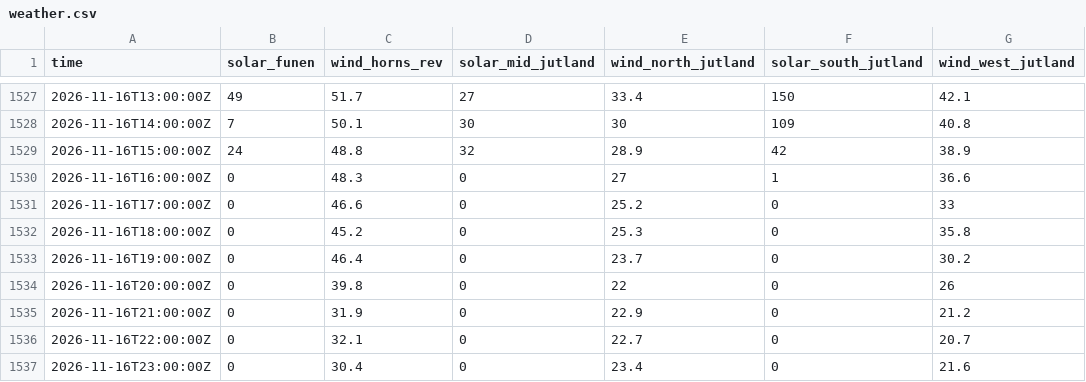
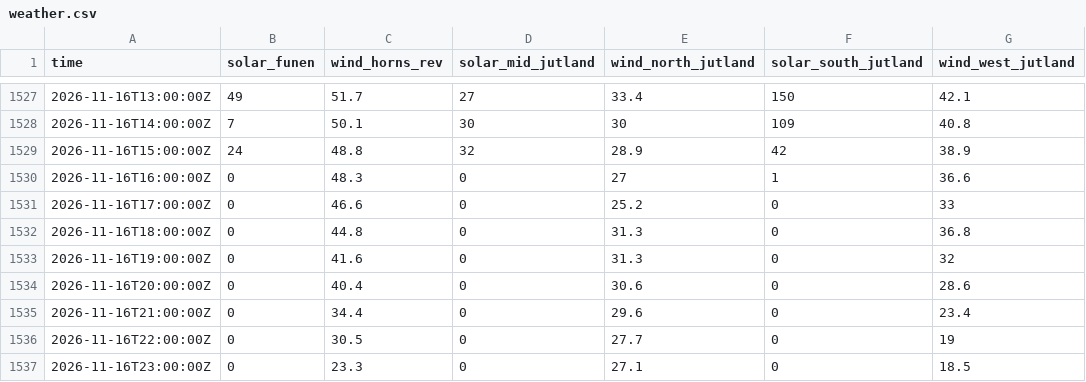
Before and after one commit to jacobazu/dk1-imbalance-forecasting, a CSV file: live/weather.csv, drawn as a sheet; only a part is shown, gaps mark what is left out.

```diff
--- a/live/weather.csv
+++ b/live/weather.csv
@@ -1531,7 +1531,7 @@ time,solar_funen,wind_horns_rev,solar_mid_jutland,wind_north_jutland,solar_south
 2026-11-16T17:00:00Z,0,46.6,0,25.2,0,33
-2026-11-16T18:00:00Z,0,45.2,0,25.3,0,35.8
-2026-11-16T19:00:00Z,0,46.4,0,23.7,0,30.2
-2026-11-16T20:00:00Z,0,39.8,0,22,0,26
-2026-11-16T21:00:00Z,0,31.9,0,22.9,0,21.2
-2026-11-16T22:00:00Z,0,32.1,0,22.7,0,20.7
-2026-11-16T23:00:00Z,0,30.4,0,23.4,0,21.6
+2026-11-16T18:00:00Z,0,44.8,0,31.3,0,36.8
+2026-11-16T19:00:00Z,0,41.6,0,31.3,0,32
+2026-11-16T20:00:00Z,0,40.4,0,30.6,0,28.6
+2026-11-16T21:00:00Z,0,34.4,0,29.6,0,23.4
+2026-11-16T22:00:00Z,0,30.5,0,27.7,0,19
+2026-11-16T23:00:00Z,0,23.3,0,27.1,0,18.5
```
Also changed, not shown: results/live_scored.csv, results/outcomes.csv, 2 other files.
